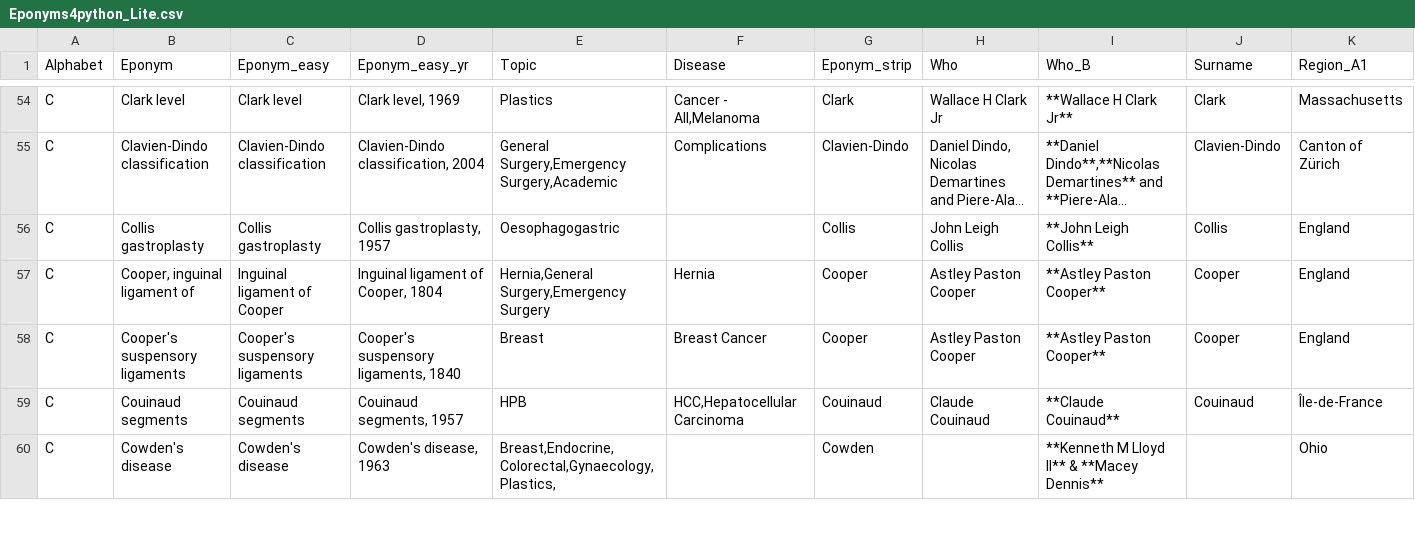
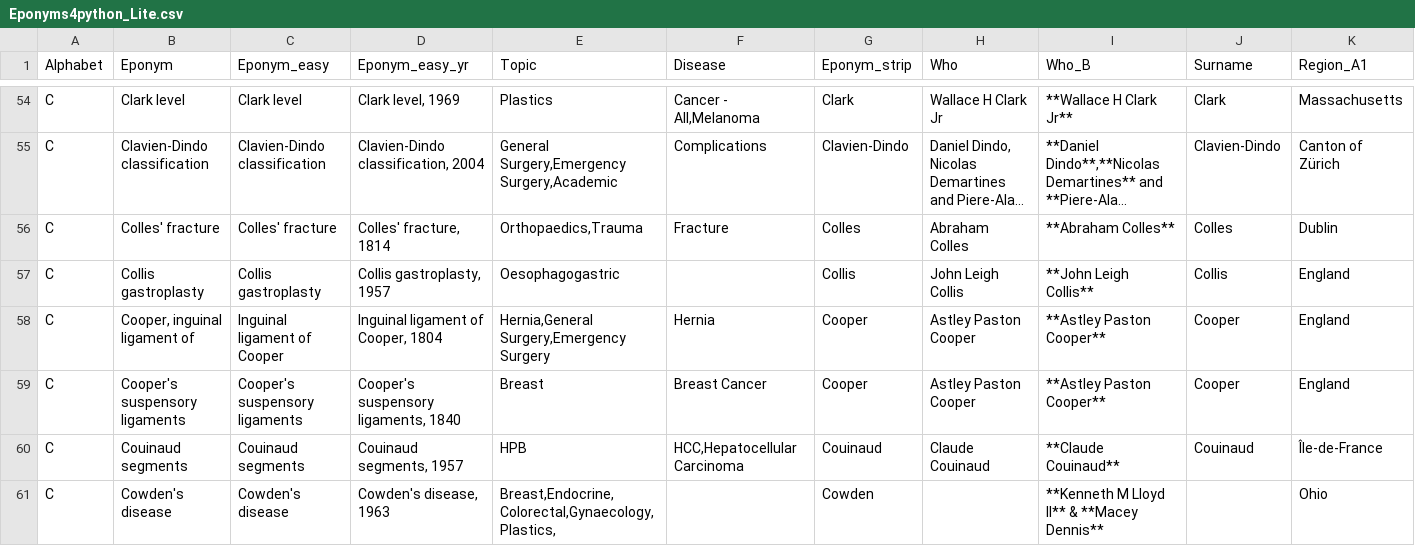
Before and after one commit to HayesAJ83/SurgicalEps_01, a CSV file: Eponyms4python_Lite.csv, drawn as a sheet; only a part is shown, gaps mark what is left out; long unchanged cells end in …; rows hold the shown columns only; the diff names each change by its address in the sheet, - before the commit and + after, or states it on an @@ line.

```diff
--- a/Eponyms4python_Lite.csv
+++ b/Eponyms4python_Lite.csv
+row 56: C | Colles' fracture | Colles' fracture | Colles' fracture, 1814 | Orthopaedics,Trauma | Fracture | Colles | Abraham Colles | **Abraham Colles** | Colles | Dublin
```
Also changed, not shown: Eponyms4python_Lite4Journals.csv.
